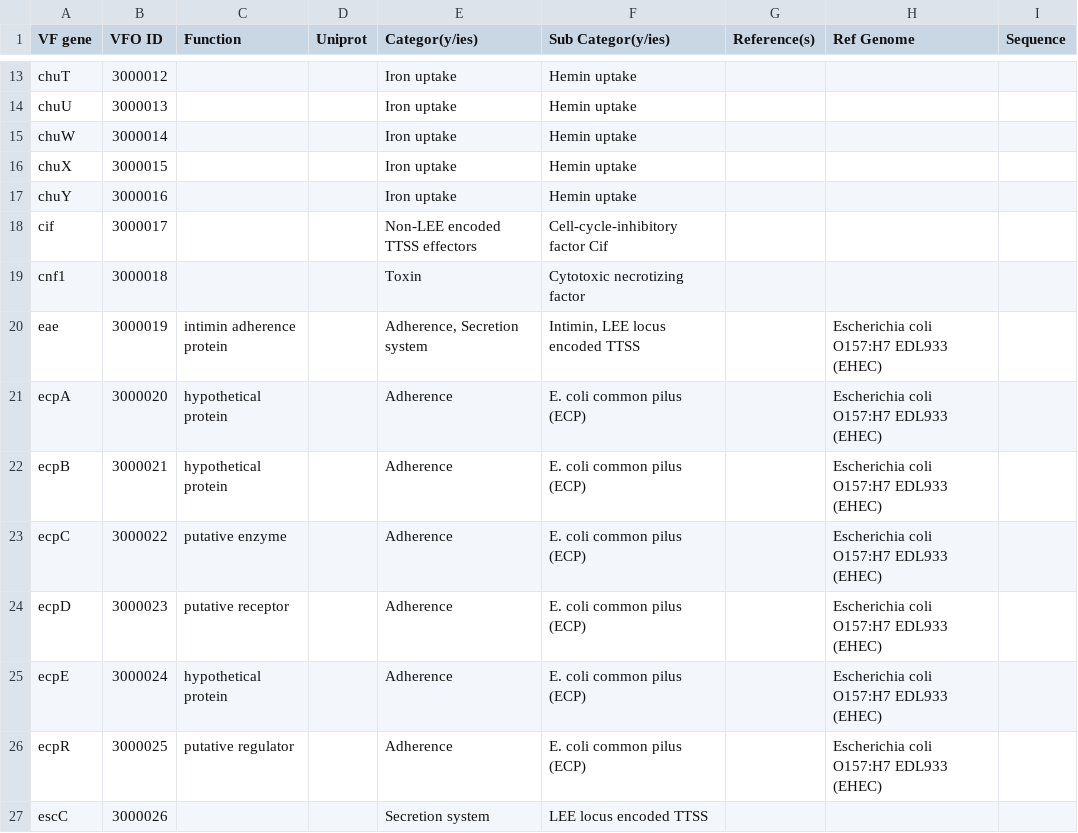
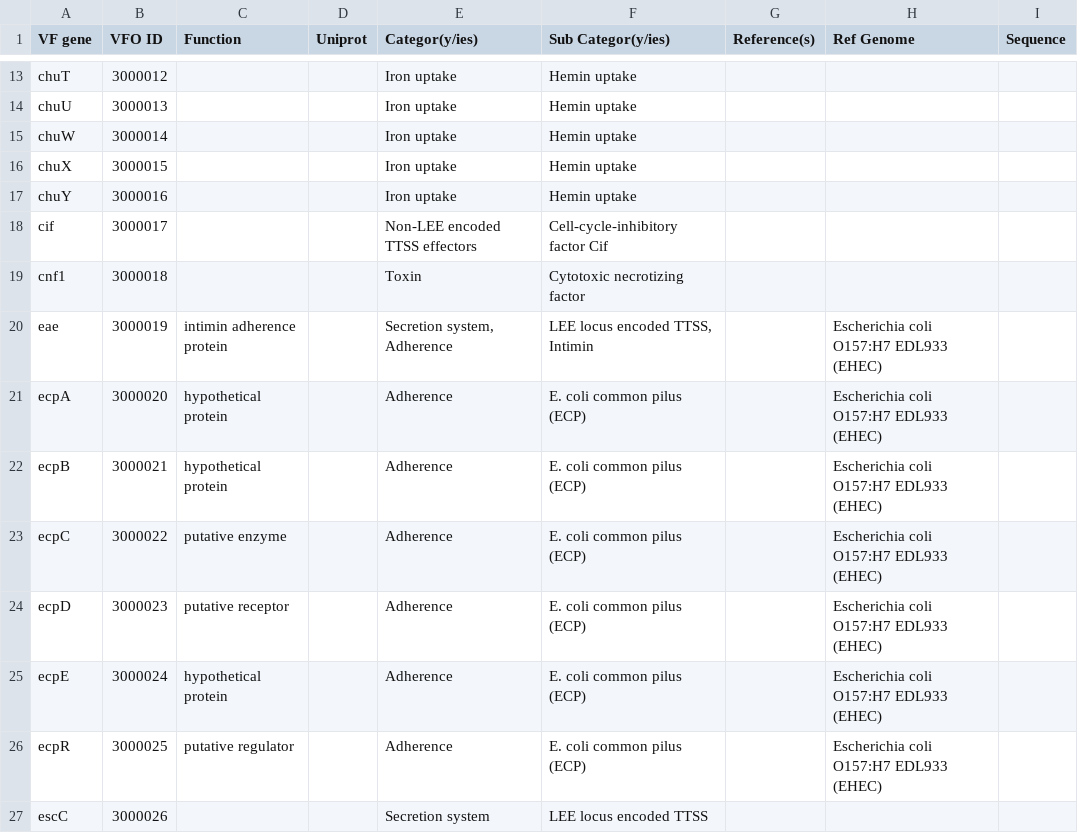
Before and after one commit to NsTremblay/testingSuper, a CSV file: Sequences/superphy_vf.csv, drawn as a sheet; only a part is shown, gaps mark what is left out; the diff names each change by its address in the sheet, - before the commit and + after, or states it on an @@ line.

Commit message:
Changes to the VF sequence loader script and ontology creator

```diff
--- a/Sequences/superphy_vf.csv
+++ b/Sequences/superphy_vf.csv
-E20 (Categor(y/ies)): Adherence, Secretion system
+E20 (Categor(y/ies)): Secretion system, Adherence
-F20 (Sub Categor(y/ies)): Intimin, LEE locus encoded TTSS
+F20 (Sub Categor(y/ies)): LEE locus encoded TTSS, Intimin
```
Also changed, not shown: 5 other files.
